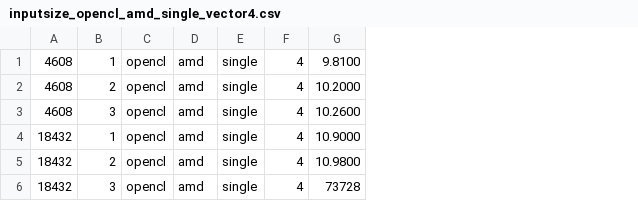
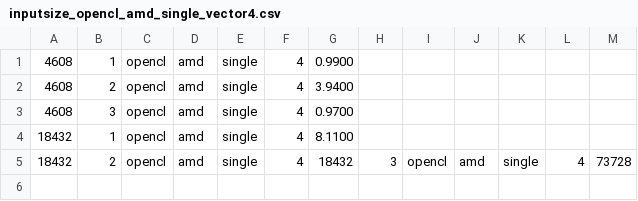
Before and after one commit to tiziano88/airfoil_opencl, a CSV file: airfoil/inputsize_opencl_amd_single_vector4.csv, drawn as a sheet; only a part is shown; removed rows and columns are numbered as before the commit, all else as after; rows hold the shown columns only; the diff names each change by its address in the sheet, - before the commit and + after, or states it on an @@ line.

```diff
--- a/airfoil/inputsize_opencl_amd_single_vector4.csv
+++ b/airfoil/inputsize_opencl_amd_single_vector4.csv
-column G, rows 1-4: 9.8100 | 10.2000 | 10.2600 | 10.9000; row 6: 73728
+column G, rows 1-5: 0.9900 | 3.9400 | 0.9700 | 8.1100 | 18432
+column H, row 5: 3
+column I, row 5: opencl
+column J, row 5: amd
+column K, row 5: single
+column L, row 5: 4
+column M, row 5: 73728
-row 5: 18432 | 2 | opencl | amd | single | 4 | 10.9800
-B5: 3
+B5: 2
```
Also changed, not shown: 6 other files.
